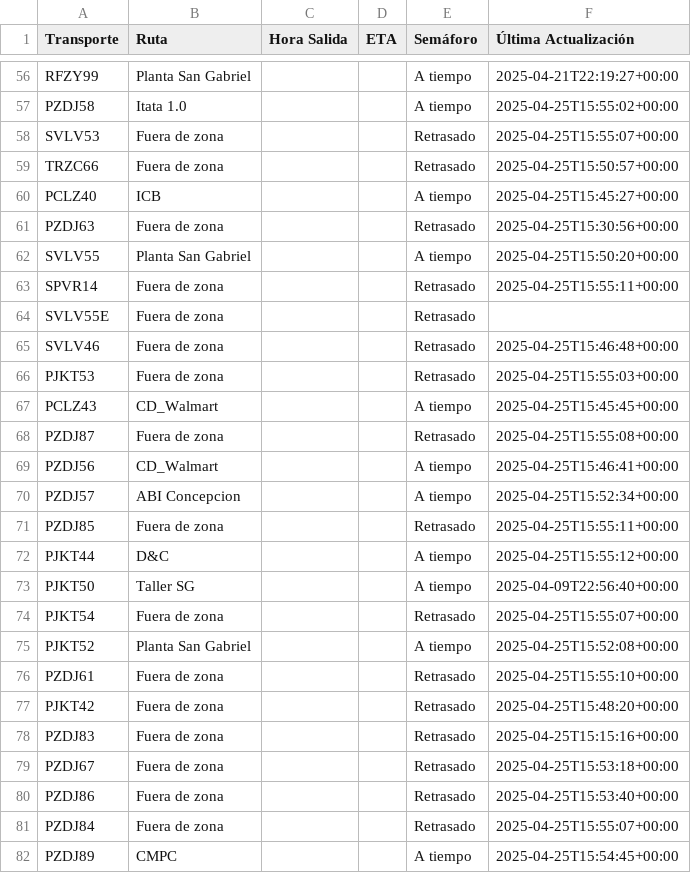
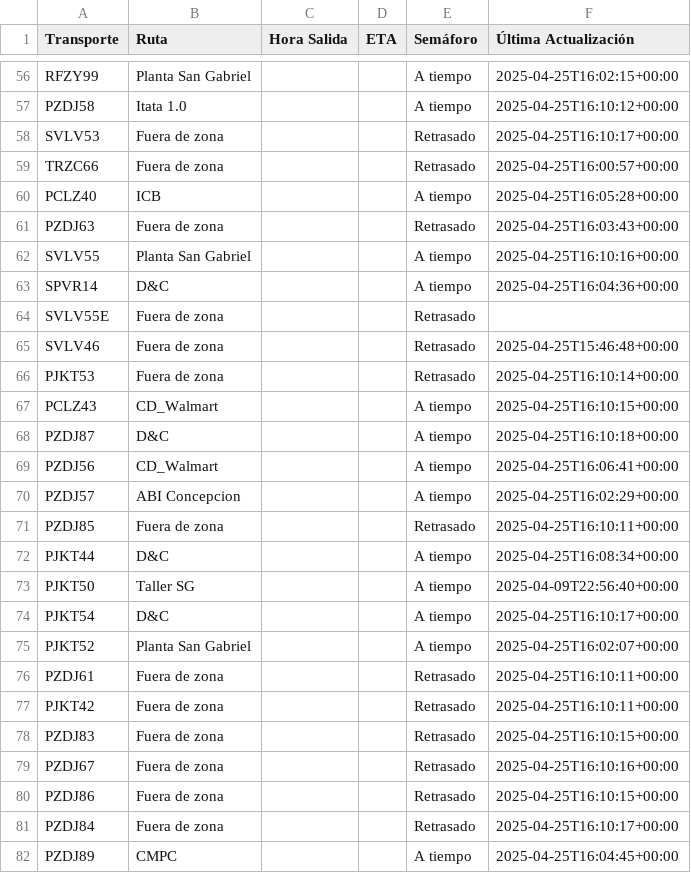
Before and after one commit to ErhickDiaz/Semaforo, a CSV file: viajes.csv, drawn as a sheet; only a part is shown, gaps mark what is left out; the diff covers the shown part only; the diff names each change by its address in the sheet, - before the commit and + after, or states it on an @@ line.

Commit message:
Actualización automática de viajes.csv

```diff
--- a/viajes.csv
+++ b/viajes.csv
-F56 (Última Actualización): 2025-04-21T22:19:27+00:00
+F56 (Última Actualización): 2025-04-25T16:02:15+00:00
-F57 (Última Actualización): 2025-04-25T15:55:02+00:00
+F57 (Última Actualización): 2025-04-25T16:10:12+00:00
-F58 (Última Actualización): 2025-04-25T15:55:07+00:00
+F58 (Última Actualización): 2025-04-25T16:10:17+00:00
-F59 (Última Actualización): 2025-04-25T15:50:57+00:00
+F59 (Última Actualización): 2025-04-25T16:00:57+00:00
-F60 (Última Actualización): 2025-04-25T15:45:27+00:00
+F60 (Última Actualización): 2025-04-25T16:05:28+00:00
-F61 (Última Actualización): 2025-04-25T15:30:56+00:00
+F61 (Última Actualización): 2025-04-25T16:03:43+00:00
-F62 (Última Actualización): 2025-04-25T15:50:20+00:00
+F62 (Última Actualización): 2025-04-25T16:10:16+00:00
-B63 (Ruta): Fuera de zona
+B63 (Ruta): D&C
-E63 (Semáforo): Retrasado
+E63 (Semáforo): A tiempo
-F63 (Última Actualización): 2025-04-25T15:55:11+00:00
+F63 (Última Actualización): 2025-04-25T16:04:36+00:00
-F66 (Última Actualización): 2025-04-25T15:55:03+00:00
+F66 (Última Actualización): 2025-04-25T16:10:14+00:00
-F67 (Última Actualización): 2025-04-25T15:45:45+00:00
+F67 (Última Actualización): 2025-04-25T16:10:15+00:00
-B68 (Ruta): Fuera de zona
+B68 (Ruta): D&C
-E68 (Semáforo): Retrasado
+E68 (Semáforo): A tiempo
-F68 (Última Actualización): 2025-04-25T15:55:08+00:00
+F68 (Última Actualización): 2025-04-25T16:10:18+00:00
-F69 (Última Actualización): 2025-04-25T15:46:41+00:00
+F69 (Última Actualización): 2025-04-25T16:06:41+00:00
-F70 (Última Actualización): 2025-04-25T15:52:34+00:00
+F70 (Última Actualización): 2025-04-25T16:02:29+00:00
-F71 (Última Actualización): 2025-04-25T15:55:11+00:00
+F71 (Última Actualización): 2025-04-25T16:10:11+00:00
-F72 (Última Actualización): 2025-04-25T15:55:12+00:00
+F72 (Última Actualización): 2025-04-25T16:08:34+00:00
-B74 (Ruta): Fuera de zona
+B74 (Ruta): D&C
-E74 (Semáforo): Retrasado
+E74 (Semáforo): A tiempo
-F74 (Última Actualización): 2025-04-25T15:55:07+00:00
+F74 (Última Actualización): 2025-04-25T16:10:17+00:00
-F75 (Última Actualización): 2025-04-25T15:52:08+00:00
+F75 (Última Actualización): 2025-04-25T16:02:07+00:00
-F76 (Última Actualización): 2025-04-25T15:55:10+00:00
+F76 (Última Actualización): 2025-04-25T16:10:11+00:00
-F77 (Última Actualización): 2025-04-25T15:48:20+00:00
+F77 (Última Actualización): 2025-04-25T16:10:11+00:00
-F78 (Última Actualización): 2025-04-25T15:15:16+00:00
+F78 (Última Actualización): 2025-04-25T16:10:15+00:00
-F79 (Última Actualización): 2025-04-25T15:53:18+00:00
+F79 (Última Actualización): 2025-04-25T16:10:16+00:00
-F80 (Última Actualización): 2025-04-25T15:53:40+00:00
+F80 (Última Actualización): 2025-04-25T16:10:15+00:00
-F81 (Última Actualización): 2025-04-25T15:55:07+00:00
+F81 (Última Actualización): 2025-04-25T16:10:17+00:00
-F82 (Última Actualización): 2025-04-25T15:54:45+00:00
+F82 (Última Actualización): 2025-04-25T16:04:45+00:00
```
Also changed, not shown: 56 edited cells elsewhere in this file.
